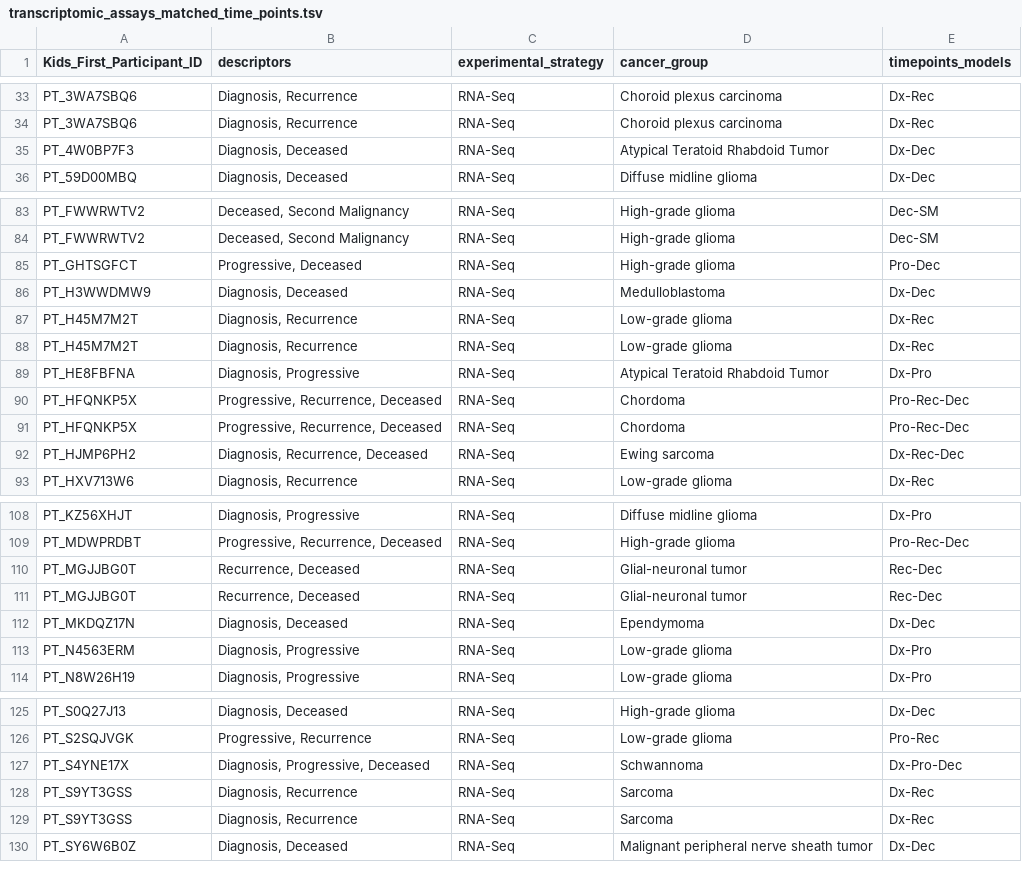
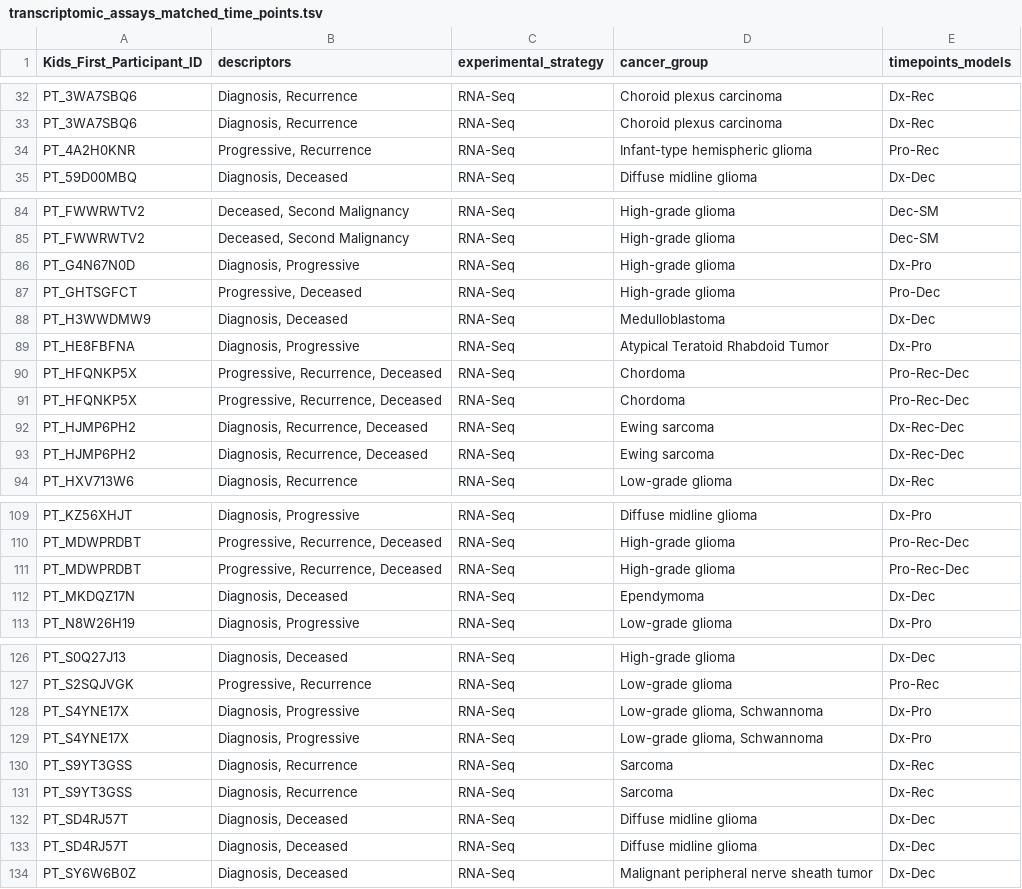
Before and after one commit to rokitalab/tumor-evolution, a TSV file: analyses/sample-distribution-analysis/results/transcriptomic_assays_matched_time_points.tsv, drawn as a sheet; only a part is shown, gaps mark what is left out; the diff covers the shown part only.

```diff
--- a/analyses/sample-distribution-analysis/results/transcriptomic_assays_matched_time_points.tsv
+++ b/analyses/sample-distribution-analysis/results/transcriptomic_assays_matched_time_points.tsv
@@ -34,3 +33,3 @@ PT_3WA7SBQ6	Diagnosis, Recurrence	RNA-Seq	Choroid plexus carcinoma	Dx-Rec
 PT_3WA7SBQ6	Diagnosis, Recurrence	RNA-Seq	Choroid plexus carcinoma	Dx-Rec
-PT_4W0BP7F3	Diagnosis, Deceased	RNA-Seq	Atypical Teratoid Rhabdoid Tumor	Dx-Dec
+PT_4A2H0KNR	Progressive, Recurrence	RNA-Seq	Infant-type hemispheric glioma	Pro-Rec
 PT_59D00MBQ	Diagnosis, Deceased	RNA-Seq	Diffuse midline glioma	Dx-Dec
@@ -84,6 +85,5 @@ PT_FWWRWTV2	Deceased, Second Malignancy	RNA-Seq	High-grade glioma	Dec-SM
 PT_FWWRWTV2	Deceased, Second Malignancy	RNA-Seq	High-grade glioma	Dec-SM
+PT_G4N67N0D	Diagnosis, Progressive	RNA-Seq	High-grade glioma	Dx-Pro
 PT_GHTSGFCT	Progressive, Deceased	RNA-Seq	High-grade glioma	Pro-Dec
 PT_H3WWDMW9	Diagnosis, Deceased	RNA-Seq	Medulloblastoma	Dx-Dec
-PT_H45M7M2T	Diagnosis, Recurrence	RNA-Seq	Low-grade glioma	Dx-Rec
-PT_H45M7M2T	Diagnosis, Recurrence	RNA-Seq	Low-grade glioma	Dx-Rec
 PT_HE8FBFNA	Diagnosis, Progressive	RNA-Seq	Atypical Teratoid Rhabdoid Tumor	Dx-Pro
@@ -91,2 +91,3 @@ PT_HFQNKP5X	Progressive, Recurrence, Deceased	RNA-Seq	Chordoma	Pro-Rec-Dec
 PT_HFQNKP5X	Progressive, Recurrence, Deceased	RNA-Seq	Chordoma	Pro-Rec-Dec
+PT_HJMP6PH2	Diagnosis, Recurrence, Deceased	RNA-Seq	Ewing sarcoma	Dx-Rec-Dec
 PT_HJMP6PH2	Diagnosis, Recurrence, Deceased	RNA-Seq	Ewing sarcoma	Dx-Rec-Dec
@@ -109,6 +110,4 @@ PT_KZ56XHJT	Diagnosis, Progressive	RNA-Seq	Diffuse midline glioma	Dx-Pro
 PT_MDWPRDBT	Progressive, Recurrence, Deceased	RNA-Seq	High-grade glioma	Pro-Rec-Dec
-PT_MGJJBG0T	Recurrence, Deceased	RNA-Seq	Glial-neuronal tumor	Rec-Dec
-PT_MGJJBG0T	Recurrence, Deceased	RNA-Seq	Glial-neuronal tumor	Rec-Dec
+PT_MDWPRDBT	Progressive, Recurrence, Deceased	RNA-Seq	High-grade glioma	Pro-Rec-Dec
 PT_MKDQZ17N	Diagnosis, Deceased	RNA-Seq	Ependymoma	Dx-Dec
-PT_N4563ERM	Diagnosis, Progressive	RNA-Seq	Low-grade glioma	Dx-Pro
 PT_N8W26H19	Diagnosis, Progressive	RNA-Seq	Low-grade glioma	Dx-Pro
@@ -126,5 +127,8 @@ PT_S0Q27J13	Diagnosis, Deceased	RNA-Seq	High-grade glioma	Dx-Dec
 PT_S2SQJVGK	Progressive, Recurrence	RNA-Seq	Low-grade glioma	Pro-Rec
-PT_S4YNE17X	Diagnosis, Progressive, Deceased	RNA-Seq	Schwannoma	Dx-Pro-Dec
+PT_S4YNE17X	Diagnosis, Progressive	RNA-Seq	Low-grade glioma, Schwannoma	Dx-Pro
+PT_S4YNE17X	Diagnosis, Progressive	RNA-Seq	Low-grade glioma, Schwannoma	Dx-Pro
 PT_S9YT3GSS	Diagnosis, Recurrence	RNA-Seq	Sarcoma	Dx-Rec
 PT_S9YT3GSS	Diagnosis, Recurrence	RNA-Seq	Sarcoma	Dx-Rec
+PT_SD4RJ57T	Diagnosis, Deceased	RNA-Seq	Diffuse midline glioma	Dx-Dec
+PT_SD4RJ57T	Diagnosis, Deceased	RNA-Seq	Diffuse midline glioma	Dx-Dec
 PT_SY6W6B0Z	Diagnosis, Deceased	RNA-Seq	Malignant peripheral nerve sheath tumor	Dx-Dec
```
Also changed, not shown: 12 added rows, 6 removed rows and 3 edited cells elsewhere in this file, analyses/sample-distribution-analysis/results/genomic_assays_matched_time_points.tsv, analyses/sample-distribution-analysis/results/paired_assays_matched_time_points.tsv, 3 other files.
